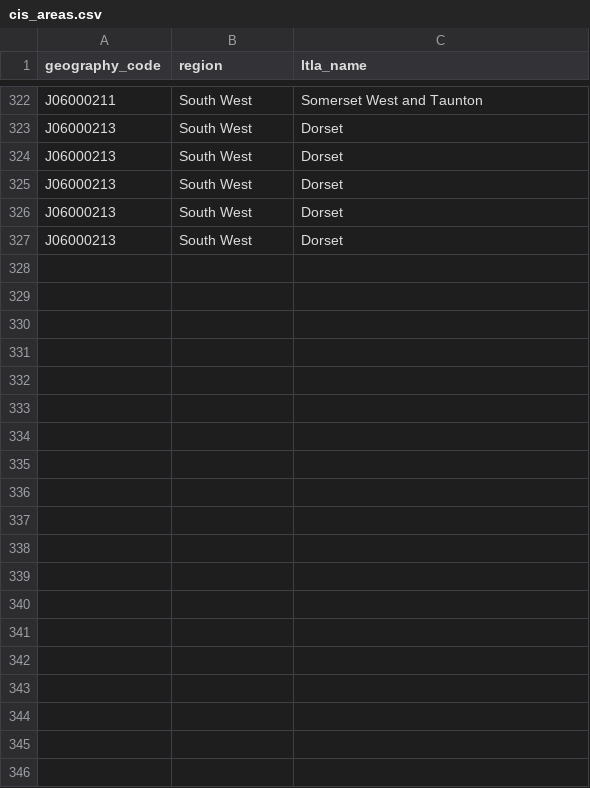
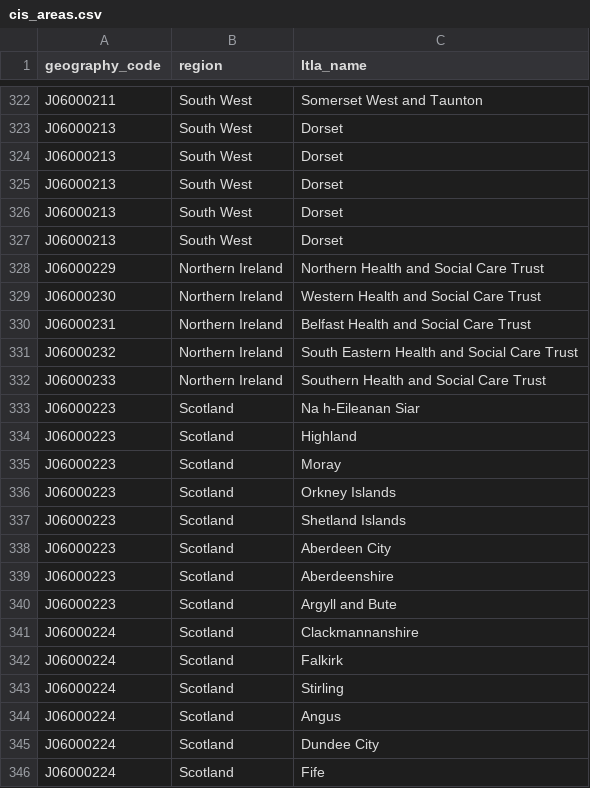
Before and after one commit to epiforecasts/inc2prev, a CSV file: data/cis_areas.csv, drawn as a sheet; only a part is shown, gaps mark what is left out; the diff covers the shown part only; the diff names each change by its address in the sheet, - before the commit and + after, or states it on an @@ line.

Commit message:
data update

```diff
--- a/data/cis_areas.csv
+++ b/data/cis_areas.csv
+row 328: J06000229 | Northern Ireland | Northern Health and Social Care Trust
+row 329: J06000230 | Northern Ireland | Western Health and Social Care Trust
+row 330: J06000231 | Northern Ireland | Belfast Health and Social Care Trust
+row 331: J06000232 | Northern Ireland | South Eastern Health and Social Care Trust
+row 332: J06000233 | Northern Ireland | Southern Health and Social Care Trust
+row 333: J06000223 | Scotland | Na h-Eileanan Siar
+row 334: J06000223 | Scotland | Highland
+row 335: J06000223 | Scotland | Moray
+row 336: J06000223 | Scotland | Orkney Islands
+row 337: J06000223 | Scotland | Shetland Islands
+row 338: J06000223 | Scotland | Aberdeen City
+row 339: J06000223 | Scotland | Aberdeenshire
+row 340: J06000223 | Scotland | Argyll and Bute
+row 341: J06000224 | Scotland | Clackmannanshire
+row 342: J06000224 | Scotland | Falkirk
+row 343: J06000224 | Scotland | Stirling
+row 344: J06000224 | Scotland | Angus
+row 345: J06000224 | Scotland | Dundee City
+row 346: J06000224 | Scotland | Fife
```
Also changed, not shown: 40 added rows elsewhere in this file, data/populations.csv, 3 other files.
